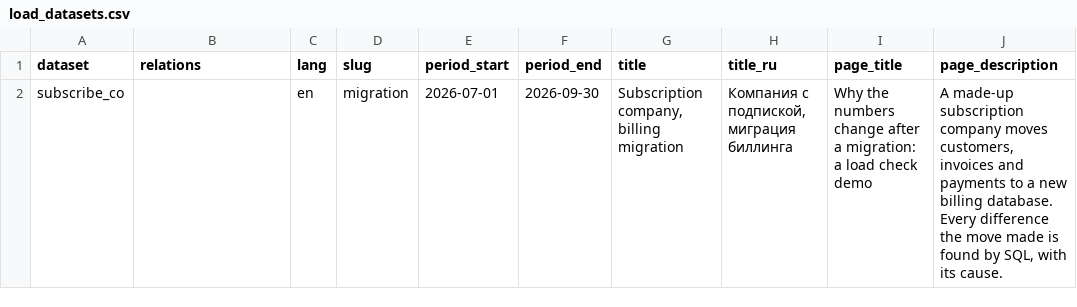
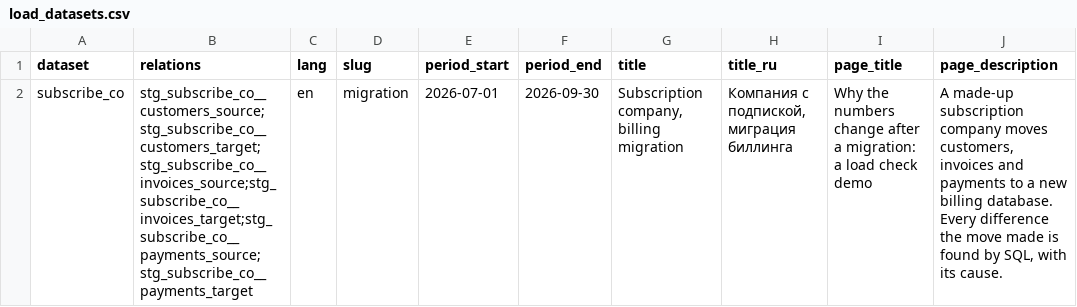
Before and after one commit to akarazhev/reconciliation-demo, a CSV file: dbt/seeds/load/load_datasets.csv, drawn as a sheet.

Commit message:
Stage the billing migration dataset
Both sides keep the source's column names; manual times become UTC from Helsinki local time, and an unknown status code or channel stops the build.

```diff
--- a/dbt/seeds/load/load_datasets.csv
+++ b/dbt/seeds/load/load_datasets.csv
@@ -1,2 +1,2 @@
 dataset,relations,lang,slug,period_start,period_end,title,title_ru,page_title,page_description
-subscribe_co,,en,migration,2026-07-01,2026-09-30,"Subscription company, billing migration","Компания с подпиской, миграция биллинга",Why the numbers change after a migration: a load check demo,"A made-up subscription company moves customers, invoices and payments to a new billing database. Every difference the move made is found by SQL, with its cause."
+subscribe_co,stg_subscribe_co__customers_source;stg_subscribe_co__customers_target;stg_subscribe_co__invoices_source;stg_subscribe_co__invoices_target;stg_subscribe_co__payments_source;stg_subscribe_co__payments_target,en,migration,2026-07-01,2026-09-30,"Subscription company, billing migration","Компания с подпиской, миграция биллинга",Why the numbers change after a migration: a load check demo,"A made-up subscription company moves customers, invoices and payments to a new billing database. Every difference the move made is found by SQL, with its cause."
```
Also changed, not shown: 10 other files.
